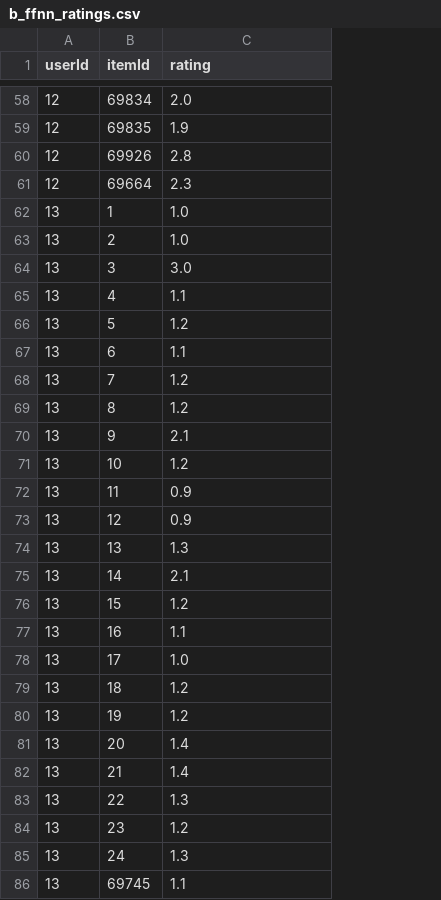
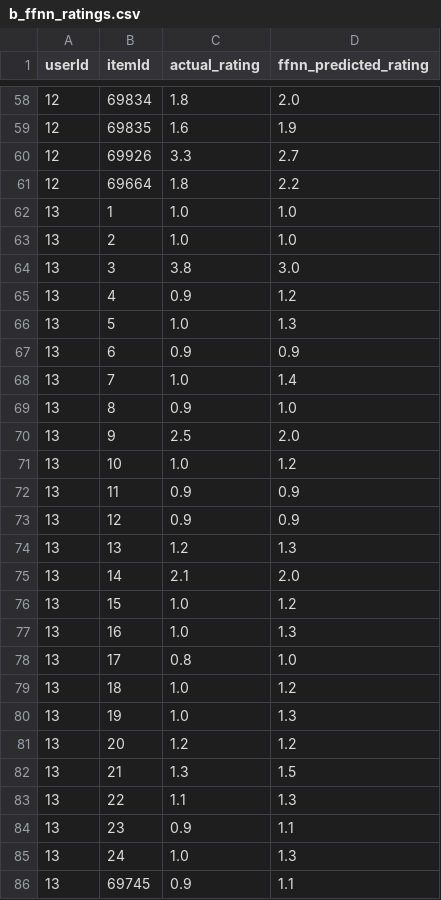
Before and after one commit to filmangullo/Collaborative-Filtering---Matrix-Factorization---Feedforward-Neural-Network---XGBoost, a CSV file: b_ffnn_ratings.csv, drawn as a sheet; only a part is shown, gaps mark what is left out; addresses are those after the commit; the diff covers the shown part only; the diff names each change by its address in the sheet, - before the commit and + after, or states it on an @@ line.

```diff
--- a/b_ffnn_ratings.csv
+++ b/b_ffnn_ratings.csv
+column C (actual_rating), rows 58-86: 1.8 | 1.6 | 3.3 | 1.8 | 1.0 | 1.0 | 3.8 | 0.9 | 1.0 | 0.9 | 1.0 | 0.9 | 2.5 | 1.0 | 0.9 | 0.9 | 1.2 | 2.1 | 1.0 | 1.0 | 0.8 | 1.0 | 1.0 | 1.2 | 1.3 | 1.1 | 0.9 | 1.0 | 0.9
-D1: rating
+D1: ffnn_predicted_rating
-D60 (ffnn_predicted_rating): 2.8
+D60 (ffnn_predicted_rating): 2.7
-D61 (ffnn_predicted_rating): 2.3
+D61 (ffnn_predicted_rating): 2.2
-D65 (ffnn_predicted_rating): 1.1
+D65 (ffnn_predicted_rating): 1.2
-D66 (ffnn_predicted_rating): 1.2
+D66 (ffnn_predicted_rating): 1.3
-D67 (ffnn_predicted_rating): 1.1
+D67 (ffnn_predicted_rating): 0.9
-D68 (ffnn_predicted_rating): 1.2
+D68 (ffnn_predicted_rating): 1.4
-D69 (ffnn_predicted_rating): 1.2
+D69 (ffnn_predicted_rating): 1.0
-D70 (ffnn_predicted_rating): 2.1
+D70 (ffnn_predicted_rating): 2.0
-D75 (ffnn_predicted_rating): 2.1
+D75 (ffnn_predicted_rating): 2.0
-D77 (ffnn_predicted_rating): 1.1
+D77 (ffnn_predicted_rating): 1.3
-D80 (ffnn_predicted_rating): 1.2
+D80 (ffnn_predicted_rating): 1.3
-D81 (ffnn_predicted_rating): 1.4
+D81 (ffnn_predicted_rating): 1.2
-D82 (ffnn_predicted_rating): 1.4
+D82 (ffnn_predicted_rating): 1.5
-D84 (ffnn_predicted_rating): 1.2
+D84 (ffnn_predicted_rating): 1.1
```
Also changed, not shown: 92 edited cells elsewhere in this file, 1 other file.
